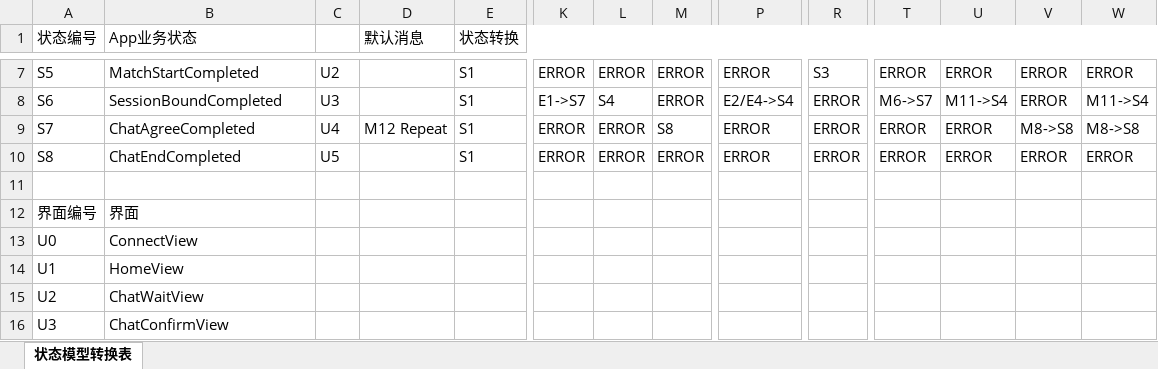
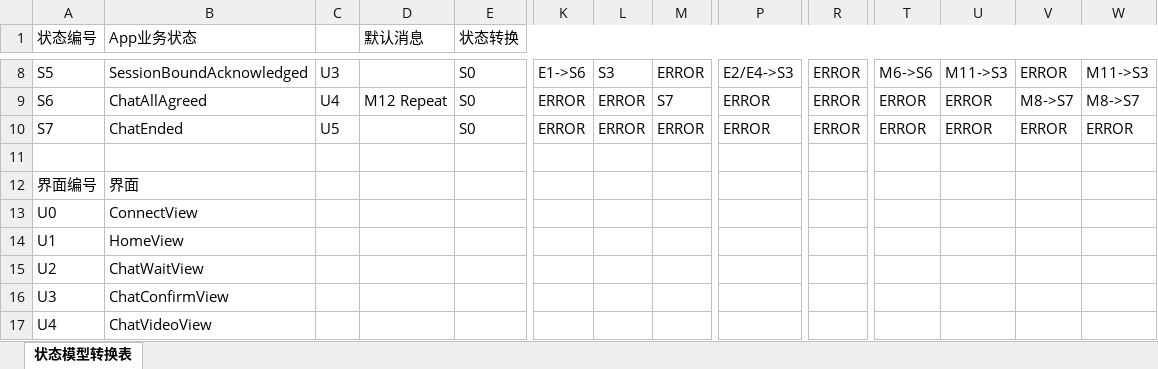
Before and after one commit to simplelifestudio/RenHai, an Excel workbook: Design/App状态模型转换表.xlsx, sheet 状态模型转换表, drawn as a sheet; only a part is shown, gaps mark what is left out; the shorter side is filled out with more unchanged rows; values as stored, in another font and other column widths than the file's, no cell formats; removed rows and columns are numbered as before the commit, all else as after; rows hold the shown columns only; the diff covers the shown part only; the diff names each change by its address in the sheet, - before the commit and + after, or states it on an @@ line.

```diff
--- a/Design/App状态模型转换表.xlsx (sheet 状态模型转换表)
+++ b/Design/App状态模型转换表.xlsx (sheet 状态模型转换表)
-B8 (App业务状态): MatchStartCompleted
+B8 (App业务状态): SessionBoundAcknowledged
-C8: U2
+C8: U3
-E8:E10 (状态转换): S1
+E8:E10 (状态转换): S0
-K8: ERROR
+K8: E1->S6
-L8: ERROR
+L8: S3
-P8: ERROR
+P8: E2/E4->S3
-R8: S3
+R8: ERROR
-T8: ERROR
+T8: M6->S6
-U8: ERROR
+U8: M11->S3
-W8: ERROR
+W8: M11->S3
-B9 (App业务状态): SessionBoundCompleted
+B9 (App业务状态): ChatAllAgreed
-C9: U3
+C9: U4
-D9 (默认消息): (empty)
+D9 (默认消息): M12 Repeat
-K9: E1->S7
+K9: ERROR
-L9: S4
+L9: ERROR
-M9: ERROR
+M9: S7
-P9: E2/E4->S4
+P9: ERROR
-T9: M6->S7
+T9: ERROR
-U9: M11->S4
+U9: ERROR
-V9: ERROR
+V9: M8->S7
-W9: M11->S4
+W9: M8->S7
-B10 (App业务状态): ChatAgreeCompleted
+B10 (App业务状态): ChatEnded
-C10: U4
+C10: U5
-D10 (默认消息): M12 Repeat
+D10 (默认消息): (empty)
-M10: S8
+M10: ERROR
-V10: M8->S8
+V10: ERROR
-W10: M8->S8
+W10: ERROR
-row 10: S8 | ChatEndCompleted | U5 |  | S1 | ERROR | ERROR | ERROR | ERROR | ERROR | ERROR | ERROR | ERROR | ERROR
```
Also changed, not shown: 1 added row and 33 edited cells elsewhere in this sheet, cell formats, 19 other files.
